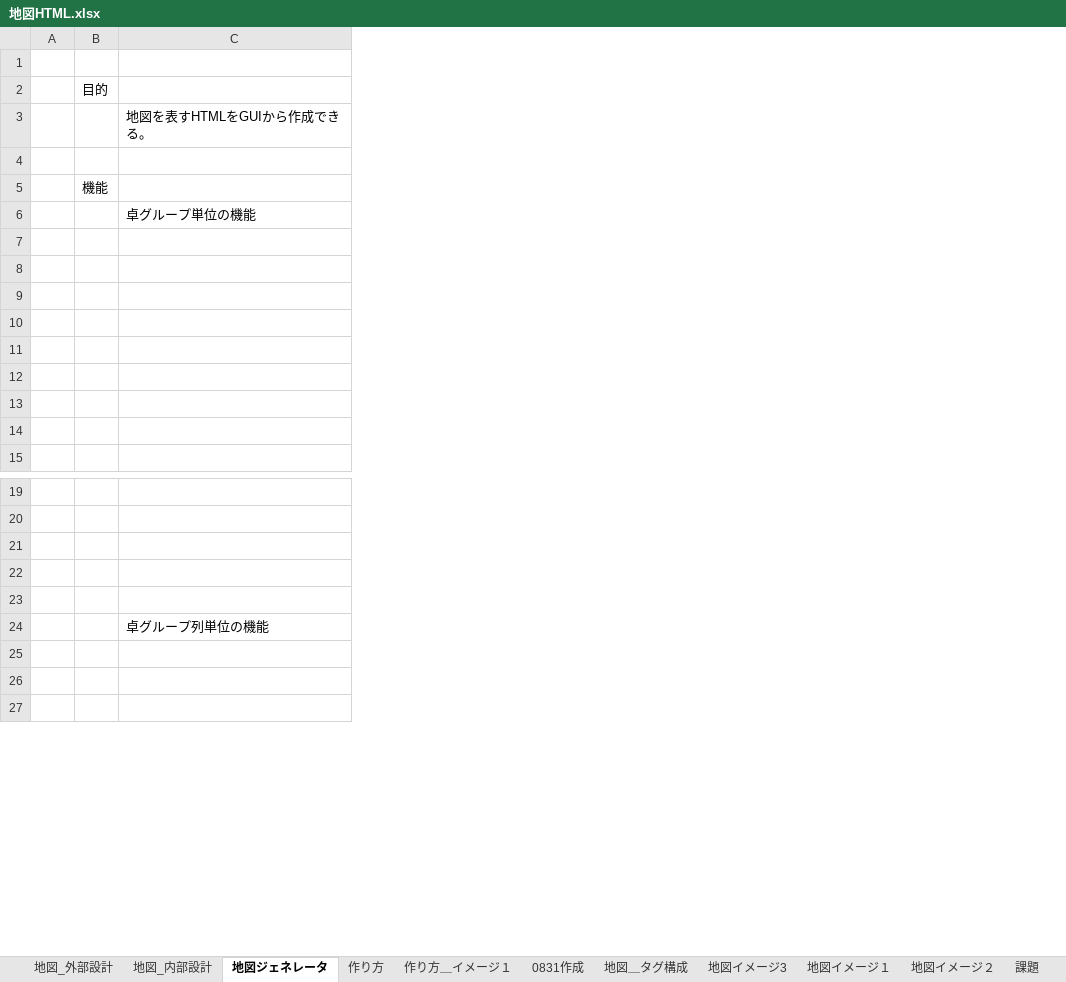
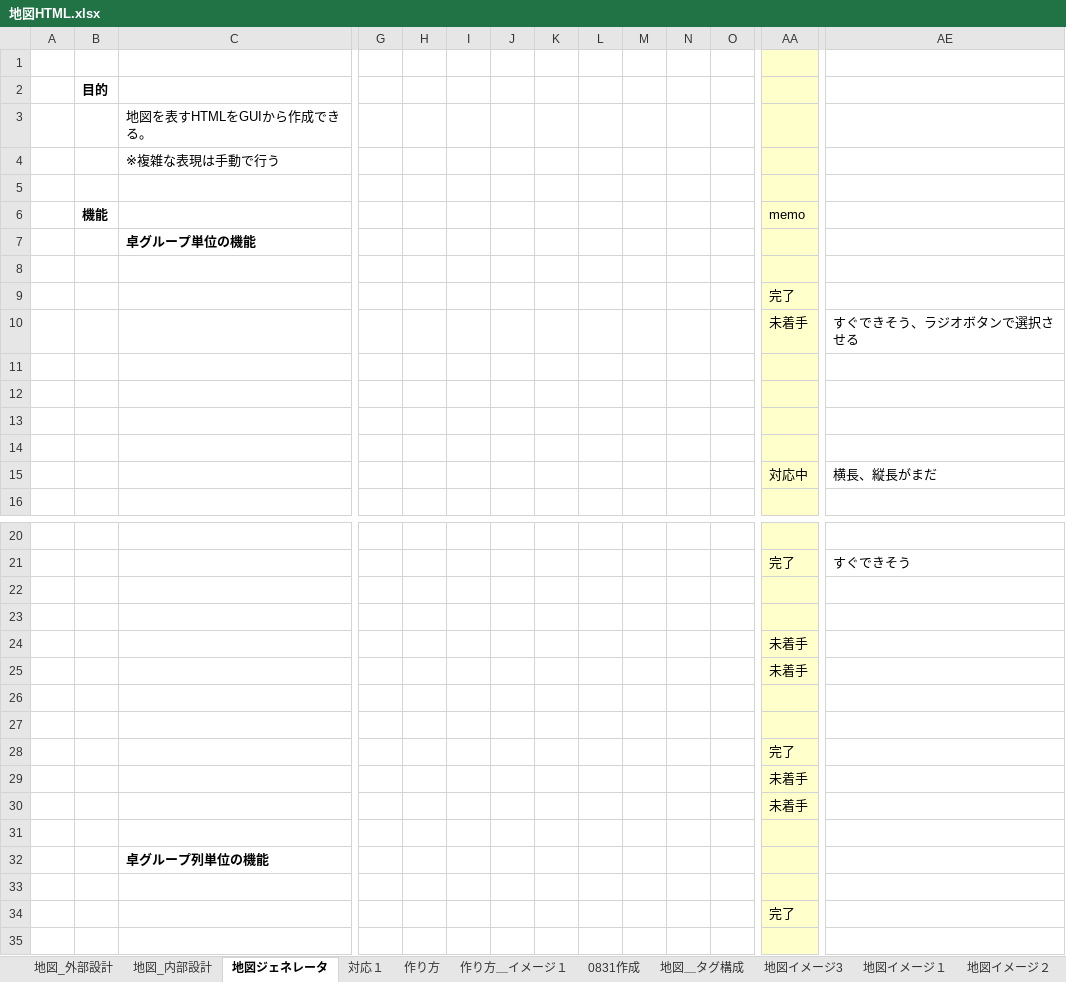
Before and after one commit to gitRock2016/WFS_Design, an Excel workbook: 02.製造/地図HTML.xlsx, sheet 地図ジェネレータ, drawn as a sheet; only a part is shown, gaps mark what is left out; values as stored, in another font and other column widths than the file's, no borders; addresses are those after the commit; rows hold the shown columns only; the diff covers the shown part only; the diff names each change by its address in the sheet, - before the commit and + after, or states it on an @@ line.

```diff
--- a/02.製造/地図HTML.xlsx (sheet 地図ジェネレータ)
+++ b/02.製造/地図HTML.xlsx (sheet 地図ジェネレータ)
+sheet tab: 対応１
+column G, empty
+column H, empty
+column I, empty
+column J, empty
+column K, empty
+column L, empty
+column M, empty
+column N, empty
+column O, empty
+column AA (memo), rows 9-15: 完了 | 未着手 |  |  |  |  | 対応中; row 21: 完了; row 34: 完了
+column AE, rows 10-15: すぐできそう、ラジオボタンで選択させる |  |  |  |  | 横長、縦長がまだ; row 21: すぐできそう
-B2 bold: off
+B2 bold: on
+row 4:  |  | ※複雑な表現は手動で行う
-B6 bold: off
+B6 bold: on
-C7 bold: off
+C7 bold: on
+row 23: (empty)
+row 24:  |  |  |  |  |  |  |  |  |  |  |  | 未着手
+row 25:  |  |  |  |  |  |  |  |  |  |  |  | 未着手
+row 27: (empty)
+row 28:  |  |  |  |  |  |  |  |  |  |  |  | 完了
+row 29:  |  |  |  |  |  |  |  |  |  |  |  | 未着手
+row 30:  |  |  |  |  |  |  |  |  |  |  |  | 未着手
-C32 bold: off
+C32 bold: on
```
Also changed, not shown: 21 added rows, 14 added columns and cell formats elsewhere in this sheet, charts or pictures, 99.work/TODOList_課題・気になる.xlsx.
